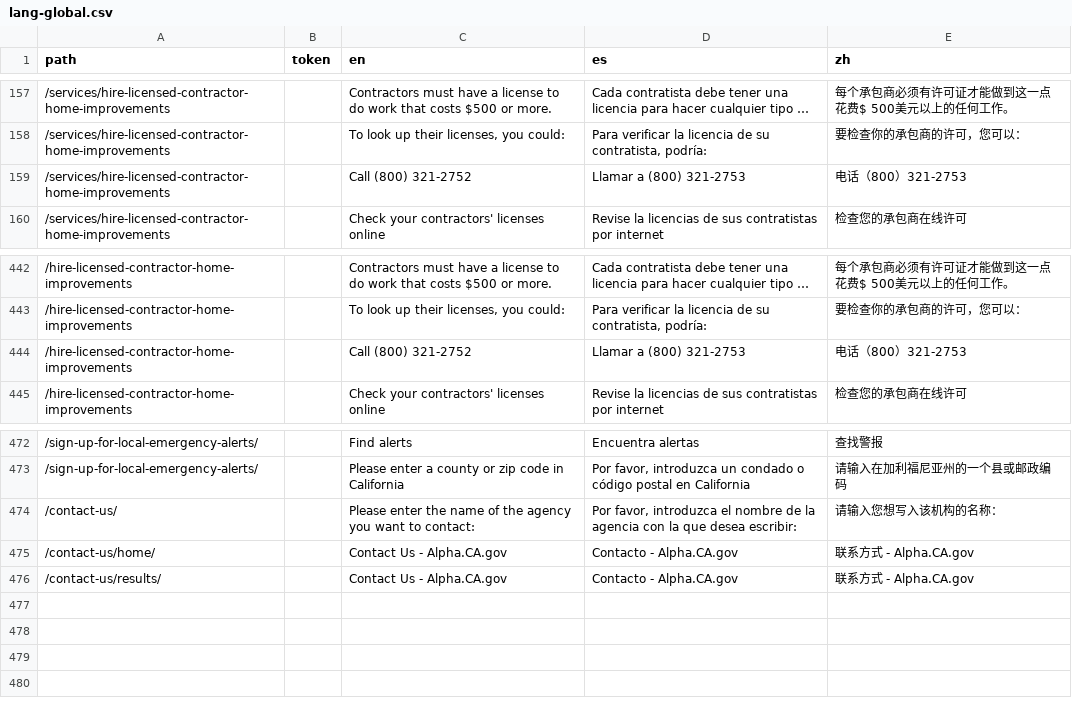
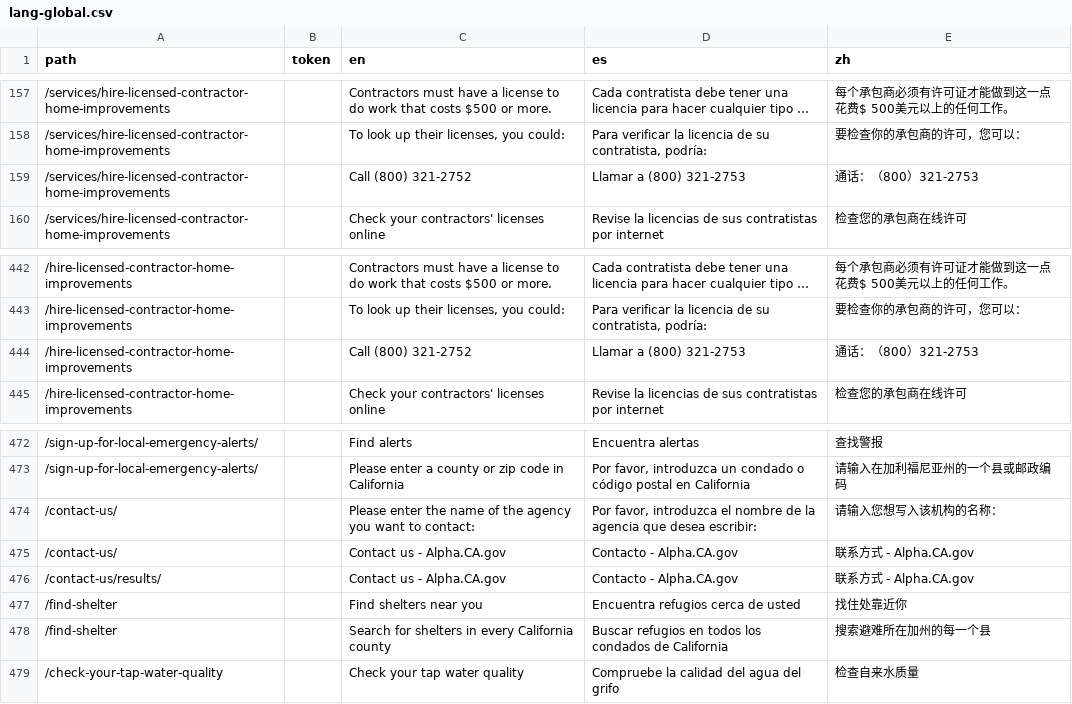
Before and after one commit to cagov/Alpha, a CSV file: src/lang-global.csv, drawn as a sheet; only a part is shown, gaps mark what is left out; long unchanged cells end in …; the diff names each change by its address in the sheet, - before the commit and + after, or states it on an @@ line.

Commit message:
Watershelter (#466)
* add shelters

* add water

```diff
--- a/src/lang-global.csv
+++ b/src/lang-global.csv
-E159 (zh): 电话（800）321-2753
+E159 (zh): 通话：（800）321-2753
-E444 (zh): 电话（800）321-2753
+E444 (zh): 通话：（800）321-2753
-D474 (es): …la agencia con la que desea…
+D474 (es): …la agencia que desea…
-A475 (path): /contact-us/home/
+A475 (path): /contact-us/
-C475:C476 (en): Contact Us - Alpha.CA.gov
+C475:C476 (en): Contact us - Alpha.CA.gov
+row 477: /find-shelter |  | Find shelters near you | Encuentra refugios cerca de usted | 找住处靠近你
+row 478: /find-shelter |  | Search for shelters in every California county | Buscar refugios en todos los condados de California | 搜索避难所在加州的每一个县
+row 479: /check-your-tap-water-quality |  | Check your tap water quality | Compruebe la calidad del agua del grifo | 检查自来水质量
```
Also changed, not shown: 11 other files.
